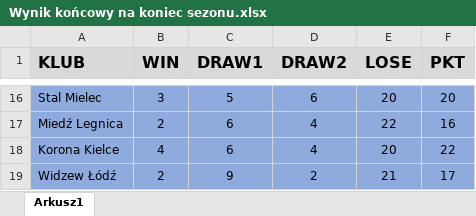
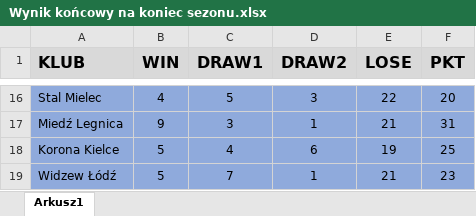
Before and after one commit to Szakuri/projekt_na_studia, an Excel workbook: Wynik końcowy na koniec sezonu.xlsx, sheet Arkusz1, drawn as a sheet; only a part is shown, gaps mark what is left out; values as stored, in another font and other column widths than the file's, no borders; the diff covers the shown part only; the diff names each change by its address in the sheet, - before the commit and + after, or states it on an @@ line.

```diff
--- a/Wynik końcowy na koniec sezonu.xlsx (sheet Arkusz1)
+++ b/Wynik końcowy na koniec sezonu.xlsx (sheet Arkusz1)
-B16 (WIN): 3
+B16 (WIN): 4
-D16 (DRAW2): 6
+D16 (DRAW2): 3
-E16 (LOSE): 20
+E16 (LOSE): 22
-B17 (WIN): 2
+B17 (WIN): 9
-C17 (DRAW1): 6
+C17 (DRAW1): 3
-D17 (DRAW2): 4
+D17 (DRAW2): 1
-E17 (LOSE): 22
+E17 (LOSE): 21
-F17 (PKT): 16
+F17 (PKT): 31
-B18 (WIN): 4
+B18 (WIN): 5
-C18 (DRAW1): 6
+C18 (DRAW1): 4
-D18 (DRAW2): 4
+D18 (DRAW2): 6
-E18 (LOSE): 20
+E18 (LOSE): 19
-F18 (PKT): 22
+F18 (PKT): 25
-B19 (WIN): 2
+B19 (WIN): 5
-C19 (DRAW1): 9
+C19 (DRAW1): 7
-D19 (DRAW2): 2
+D19 (DRAW2): 1
-F19 (PKT): 17
+F19 (PKT): 23
```
Also changed, not shown: 60 edited cells elsewhere in this sheet, MeczeRezultaty.xlsx, rezultaty.xlsx, 1 other file.
